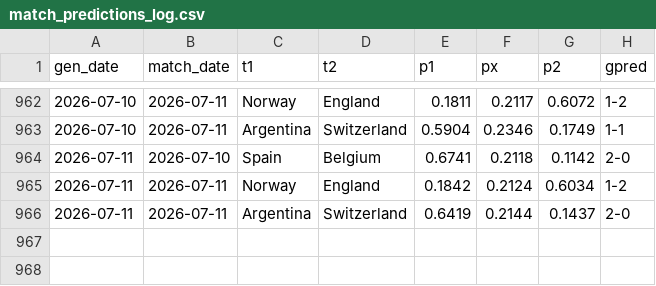
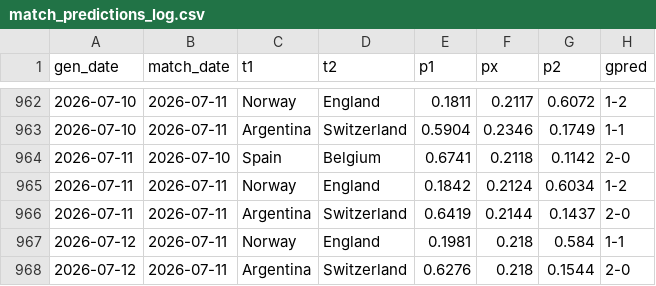
Before and after one commit to AntoniBI/Mundial-2026, a CSV file: outputs/match_predictions_log.csv, drawn as a sheet; only a part is shown, gaps mark what is left out; the diff names each change by its address in the sheet, - before the commit and + after, or states it on an @@ line.

```diff
--- a/outputs/match_predictions_log.csv
+++ b/outputs/match_predictions_log.csv
+row 967: 2026-07-12 | 2026-07-11 | Norway | England | 0.1981 | 0.218 | 0.584 | 1-1
+row 968: 2026-07-12 | 2026-07-11 | Argentina | Switzerland | 0.6276 | 0.218 | 0.1544 | 2-0
```
Also changed, not shown: 2 other files.
